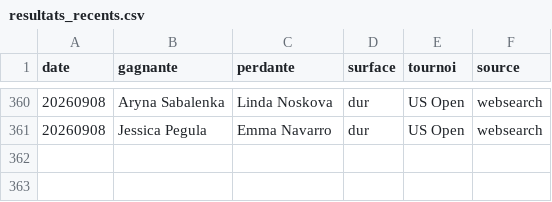
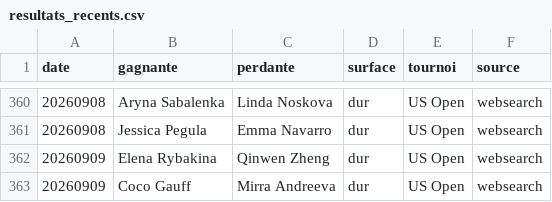
Before and after one commit to lilian93000/Pok-mon-, a CSV file: paris-sportifs/donnees/resultats_recents.csv, drawn as a sheet; only a part is shown, gaps mark what is left out.

```diff
--- a/paris-sportifs/donnees/resultats_recents.csv
+++ b/paris-sportifs/donnees/resultats_recents.csv
@@ -361 +361,3 @@ date,gagnante,perdante,surface,tournoi,source
 20260908,Jessica Pegula,Emma Navarro,dur,US Open,websearch
+20260909,Elena Rybakina,Qinwen Zheng,dur,US Open,websearch
+20260909,Coco Gauff,Mirra Andreeva,dur,US Open,websearch
```
